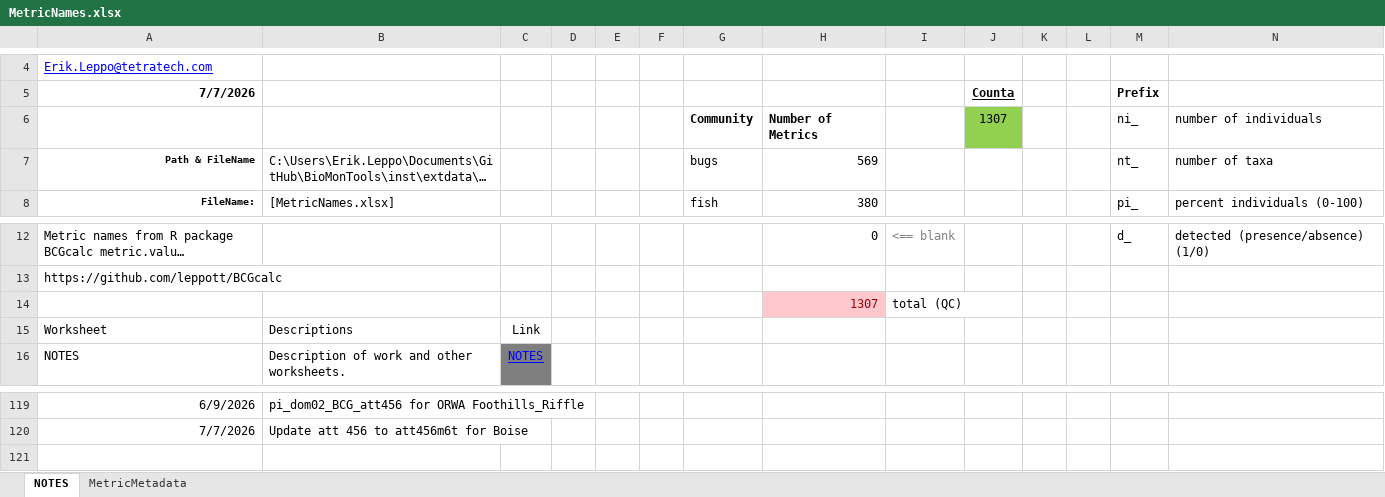
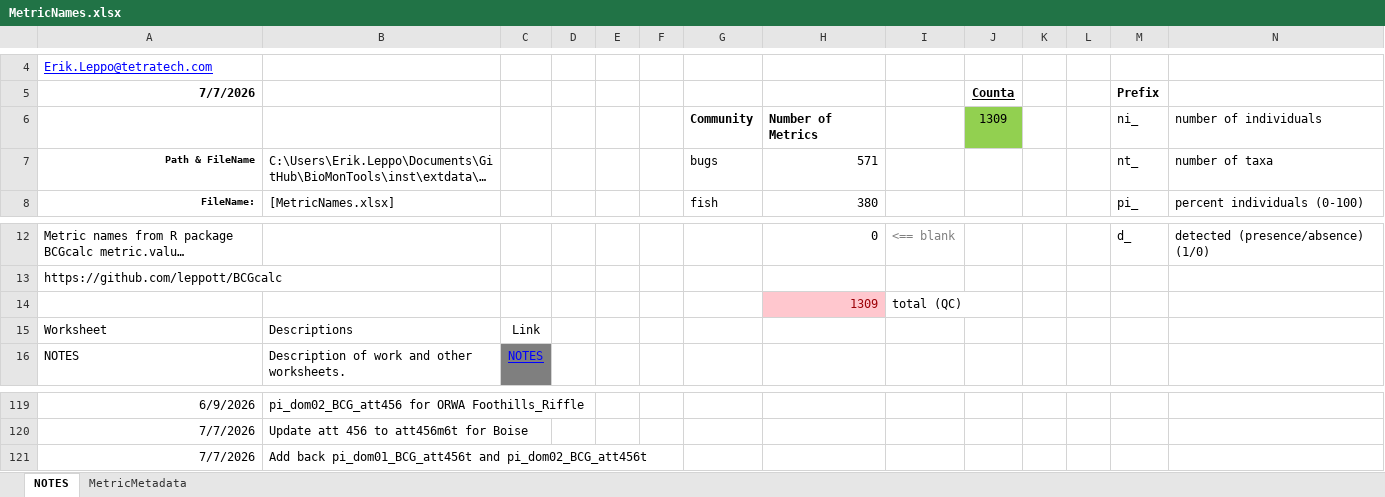
Before and after one commit to leppott/BioMonTools, an Excel workbook: inst/extdata/MetricNames.xlsx, sheet NOTES, drawn as a sheet; only a part is shown, gaps mark what is left out; long unchanged cells end in …; values as stored, in another font and other column widths than the file's, no borders; conditional formats and table styles not drawn; the diff names each change by its address in the sheet, - before the commit and + after, or states it on an @@ line.

```diff
--- a/inst/extdata/MetricNames.xlsx (sheet NOTES)
+++ b/inst/extdata/MetricNames.xlsx (sheet NOTES)
-J6 (Counta): 1307
+J6 (Counta): 1309
-H7: 569
+H7: 571
-H14: 1307
+H14: 1309
+row 121: 7/7/2026 | Add back pi_dom01_BCG_att456t and pi_dom02_BCG_att456t
```
Also changed, not shown: sheet MetricMetadata, formulas that keep their value, 5 other files.
